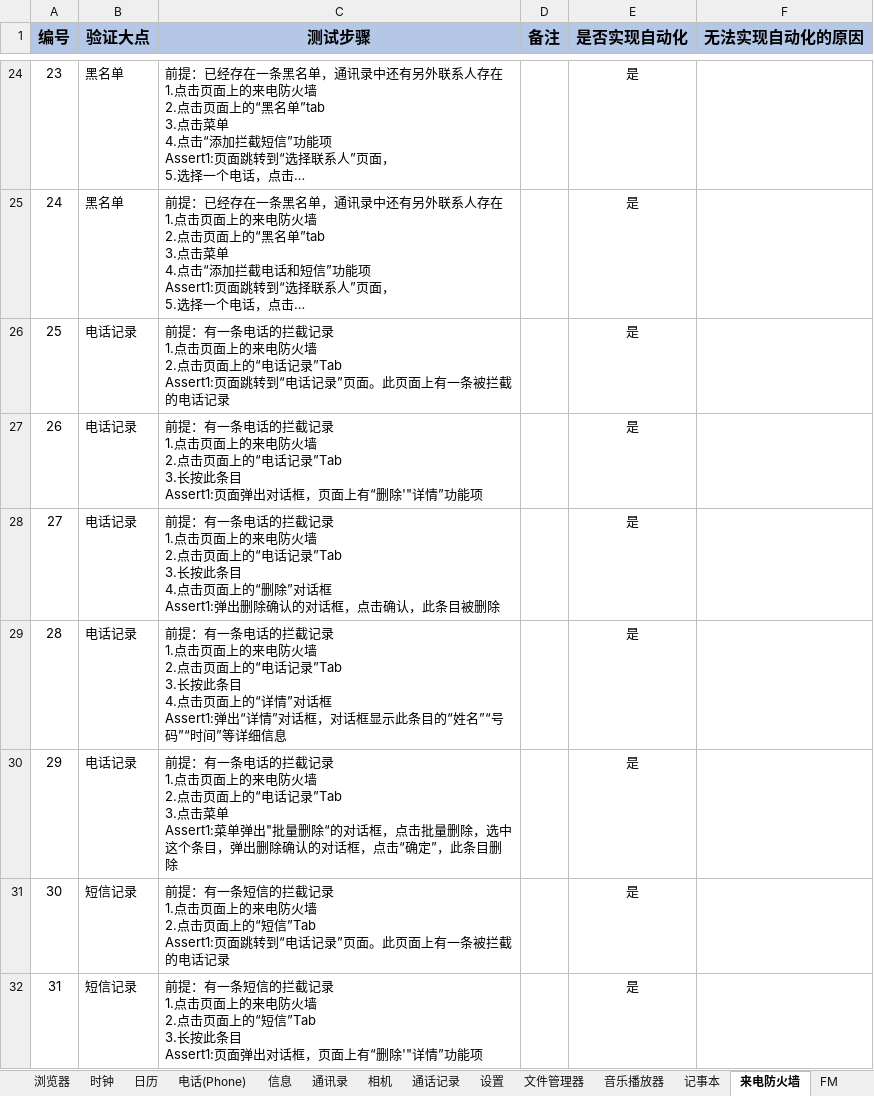
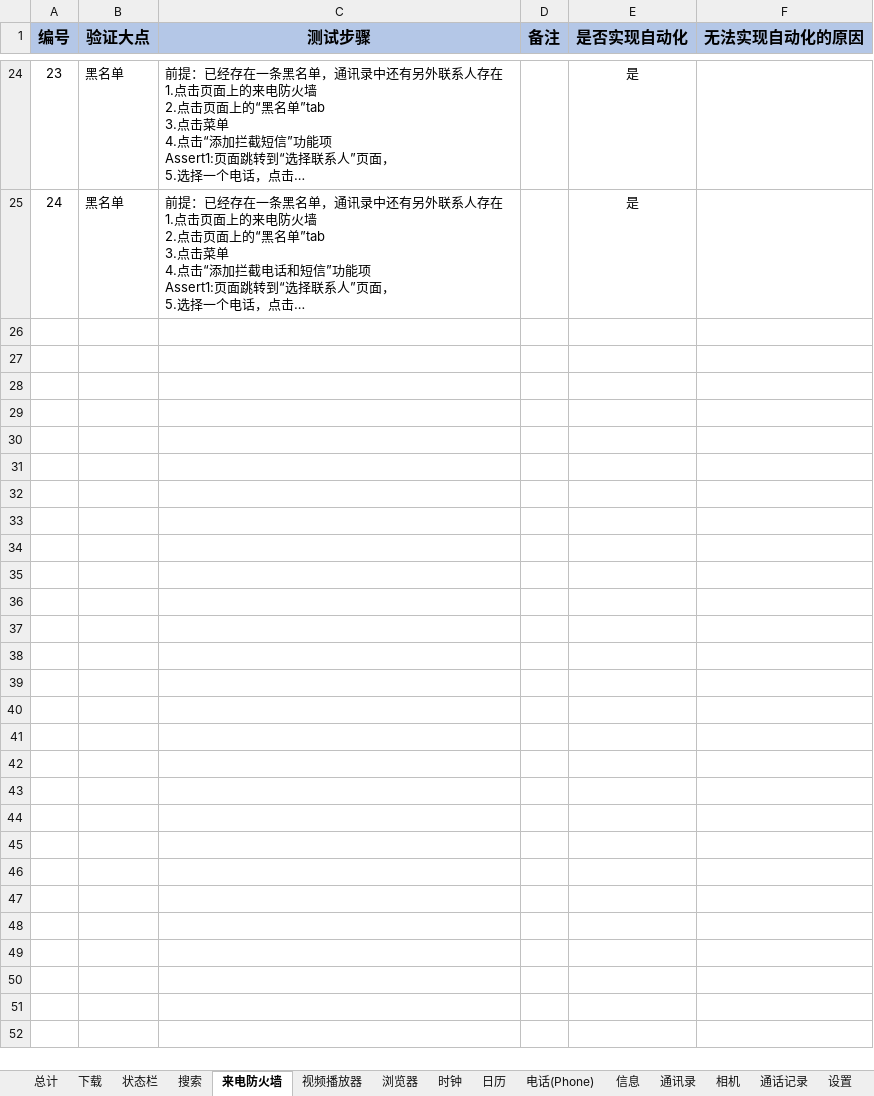
Before and after one commit to 123nihao123/UIcase, an Excel workbook: doc/all_case.xlsx, sheet 来电防火墙, drawn as a sheet; only a part is shown, gaps mark what is left out; long unchanged cells end in …; values as stored, in another font and other column widths than the file's, no borders; ↵ is a line break in a cell; the diff covers the shown part only; the diff names each change by its address in the sheet, - before the commit and + after, or states it on an @@ line.

```diff
--- a/doc/all_case.xlsx (sheet 来电防火墙)
+++ b/doc/all_case.xlsx (sheet 来电防火墙)
@@ sheet tab order changed: 总计 | 下载 | 状态栏 | 搜索 | 来电防火墙 | 视频播放器 | 浏览器 | 时钟 | 日历 | 电话(Phone) | 信息 | 通讯录 | 相机 | 通话记录 | 设置 @@
@@ row 26 hidden: 25 | 电话记录 | 前提：有一条电话的拦截记录 ↵ 1.点击页面上的来电防火墙 ↵ 2.点击页面上的“电话记录”Tab ↵ Assert1:页面跳转到“电话记录”页面。此页面上有一条被拦截的电话记录 |  | 是 @@
@@ row 27 hidden: 26 | 电话记录 | 前提：有一条电话的拦截记录 ↵ 1.点击页面上的来电防火墙 ↵ 2.点击页面上的“电话记录”Tab ↵ 3.长按此条目 ↵ Assert1:页面弹出对话框，页面上有“删除'"详情”功能项 |  | 是 @@
@@ row 28 hidden: 27 | 电话记录 | 前提：有一条电话的拦截记录 ↵ 1.点击页面上的来电防火墙 ↵ 2.点击页面上的“电话记录”Tab ↵ 3.长按此条目 ↵ 4.点击页面上的“删除”对话框 ↵ Assert1:弹出删除确认的对话框，点击确认，此条目被删除 |  | 是 @@
@@ row 29 hidden: 28 | 电话记录 | 前提：有一条电话的拦截记录 ↵ 1.点击页面上的来电防火墙 ↵ 2.点击页面上的“电话记录”Tab ↵ 3.长按此条目 ↵ 4.点击页面上的“详情”对话框 ↵ Assert1:弹出“详情”对话框，对话框显示此条目的“姓名”“号码”“时间”等详细信息 |  | 是 @@
@@ row 30 hidden: 29 | 电话记录 | 前提：有一条电话的拦截记录 ↵ 1.点击页面上的来电防火墙 ↵ 2.点击页面上的“电话记录”Tab ↵ 3.点击菜单 ↵ Assert1:菜单弹出"批量删除“的对话框，点击批量删除，选中这个条目，弹出删除确认的对话框，点击“确定”，此条目删除 |  | 是 @@
-row 31: 30 | 短信记录 | 前提：有一条短信的拦截记录 ↵ 1.点击页面上的来电防火墙 ↵ 2.点击页面上的“短信”Tab ↵ Assert1:页面跳转到“电话记录”页面。此页面上有一条被拦截的电话记录 |  | 是
@@ row 32 hidden: 31 | 短信记录 | 前提：有一条短信的拦截记录 ↵ 1.点击页面上的来电防火墙 ↵ 2.点击页面上的“短信”Tab ↵ 3.长按此条目 ↵ Assert1:页面弹出对话框，页面上有“删除'"详情”功能项 |  | 是 @@
```
Also changed, not shown: 4 removed rows, 7 hidden or unhidden rows and 5 edited cells elsewhere in this sheet, sheet 电子邮件, sheet 日历, sheet 状态栏, sheet 搜索, sheet 浏览器, hidden cells, 4 other files.
